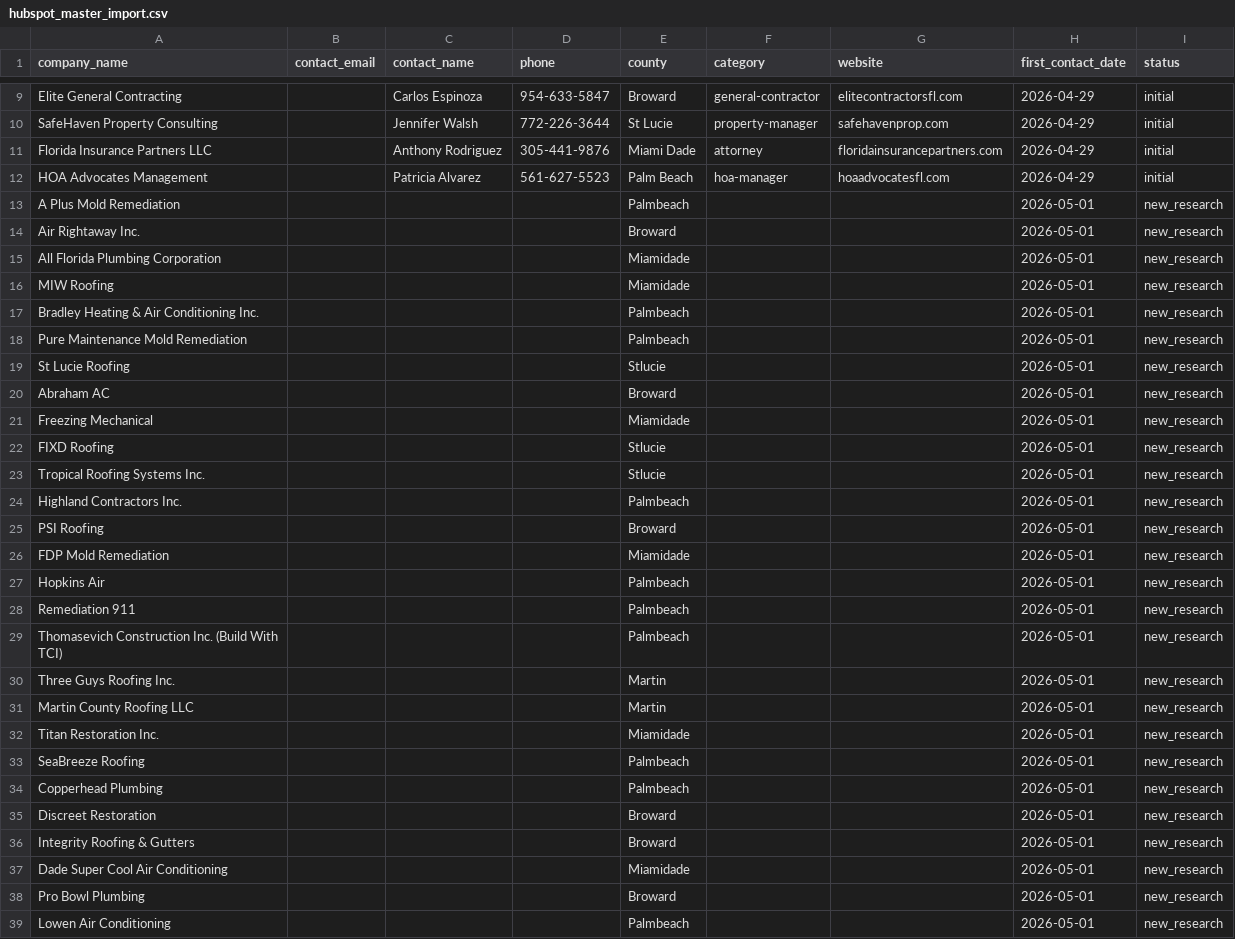
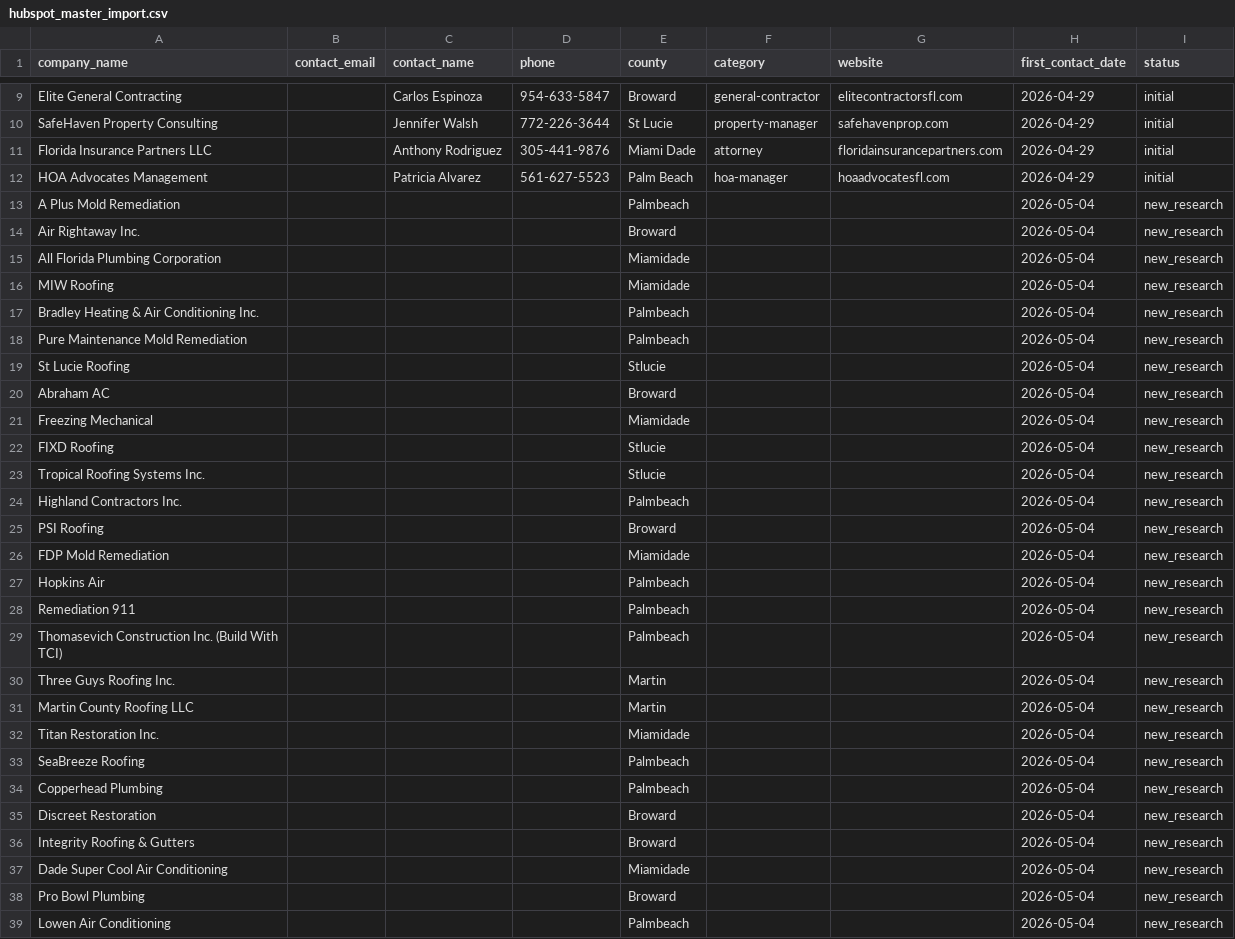
Before and after one commit to duncan727-debug/-robinhood-adjusting, a CSV file: crm/hubspot_master_import.csv, drawn as a sheet; only a part is shown, gaps mark what is left out; the diff covers the shown part only.

```diff
--- a/crm/hubspot_master_import.csv
+++ b/crm/hubspot_master_import.csv
@@ -12,28 +12,28 @@ Florida Insurance Partners LLC,,Anthony Rodriguez,305-441-9876,Miami Dade,attorn
 HOA Advocates Management,,Patricia Alvarez,561-627-5523,Palm Beach,hoa-manager,hoaadvocatesfl.com,2026-04-29,initial
-A Plus Mold Remediation,,,,Palmbeach,,,2026-05-01,new_research
-Air Rightaway Inc.,,,,Broward,,,2026-05-01,new_research
-All Florida Plumbing Corporation,,,,Miamidade,,,2026-05-01,new_research
-MIW Roofing,,,,Miamidade,,,2026-05-01,new_research
-Bradley Heating & Air Conditioning Inc.,,,,Palmbeach,,,2026-05-01,new_research
-Pure Maintenance Mold Remediation,,,,Palmbeach,,,2026-05-01,new_research
-St Lucie Roofing,,,,Stlucie,,,2026-05-01,new_research
-Abraham AC,,,,Broward,,,2026-05-01,new_research
-Freezing Mechanical,,,,Miamidade,,,2026-05-01,new_research
-FIXD Roofing,,,,Stlucie,,,2026-05-01,new_research
-Tropical Roofing Systems Inc.,,,,Stlucie,,,2026-05-01,new_research
-Highland Contractors Inc.,,,,Palmbeach,,,2026-05-01,new_research
-PSI Roofing,,,,Broward,,,2026-05-01,new_research
-FDP Mold Remediation,,,,Miamidade,,,2026-05-01,new_research
-Hopkins Air,,,,Palmbeach,,,2026-05-01,new_research
-Remediation 911,,,,Palmbeach,,,2026-05-01,new_research
-Thomasevich Construction Inc. (Build With TCI),,,,Palmbeach,,,2026-05-01,new_research
-Three Guys Roofing Inc.,,,,Martin,,,2026-05-01,new_research
-Martin County Roofing LLC,,,,Martin,,,2026-05-01,new_research
-Titan Restoration Inc.,,,,Miamidade,,,2026-05-01,new_research
-SeaBreeze Roofing,,,,Palmbeach,,,2026-05-01,new_research
-Copperhead Plumbing,,,,Palmbeach,,,2026-05-01,new_research
-Discreet Restoration,,,,Broward,,,2026-05-01,new_research
-Integrity Roofing & Gutters,,,,Broward,,,2026-05-01,new_research
-Dade Super Cool Air Conditioning,,,,Miamidade,,,2026-05-01,new_research
-Pro Bowl Plumbing,,,,Broward,,,2026-05-01,new_research
-Lowen Air Conditioning,,,,Palmbeach,,,2026-05-01,new_research
+A Plus Mold Remediation,,,,Palmbeach,,,2026-05-04,new_research
+Air Rightaway Inc.,,,,Broward,,,2026-05-04,new_research
+All Florida Plumbing Corporation,,,,Miamidade,,,2026-05-04,new_research
+MIW Roofing,,,,Miamidade,,,2026-05-04,new_research
+Bradley Heating & Air Conditioning Inc.,,,,Palmbeach,,,2026-05-04,new_research
+Pure Maintenance Mold Remediation,,,,Palmbeach,,,2026-05-04,new_research
+St Lucie Roofing,,,,Stlucie,,,2026-05-04,new_research
+Abraham AC,,,,Broward,,,2026-05-04,new_research
+Freezing Mechanical,,,,Miamidade,,,2026-05-04,new_research
+FIXD Roofing,,,,Stlucie,,,2026-05-04,new_research
+Tropical Roofing Systems Inc.,,,,Stlucie,,,2026-05-04,new_research
+Highland Contractors Inc.,,,,Palmbeach,,,2026-05-04,new_research
+PSI Roofing,,,,Broward,,,2026-05-04,new_research
+FDP Mold Remediation,,,,Miamidade,,,2026-05-04,new_research
+Hopkins Air,,,,Palmbeach,,,2026-05-04,new_research
+Remediation 911,,,,Palmbeach,,,2026-05-04,new_research
+Thomasevich Construction Inc. (Build With TCI),,,,Palmbeach,,,2026-05-04,new_research
+Three Guys Roofing Inc.,,,,Martin,,,2026-05-04,new_research
+Martin County Roofing LLC,,,,Martin,,,2026-05-04,new_research
+Titan Restoration Inc.,,,,Miamidade,,,2026-05-04,new_research
+SeaBreeze Roofing,,,,Palmbeach,,,2026-05-04,new_research
+Copperhead Plumbing,,,,Palmbeach,,,2026-05-04,new_research
+Discreet Restoration,,,,Broward,,,2026-05-04,new_research
+Integrity Roofing & Gutters,,,,Broward,,,2026-05-04,new_research
+Dade Super Cool Air Conditioning,,,,Miamidade,,,2026-05-04,new_research
+Pro Bowl Plumbing,,,,Broward,,,2026-05-04,new_research
+Lowen Air Conditioning,,,,Palmbeach,,,2026-05-04,new_research
```
Also changed, not shown: 21 edited cells elsewhere in this file, crm/interactions.csv, crm/organizations.csv, 2 other files.
